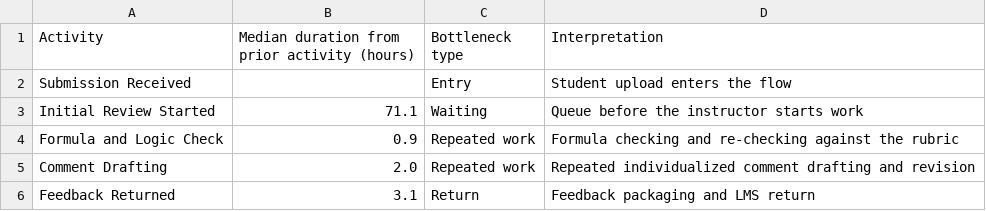
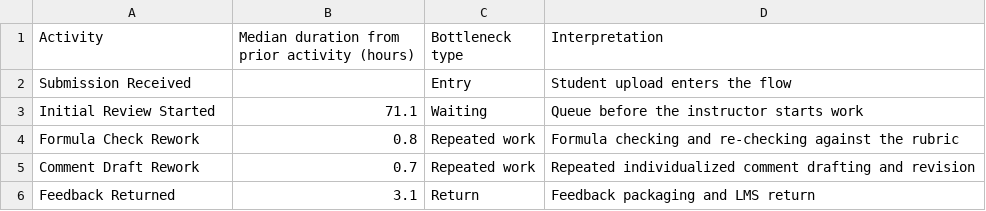
Before and after one commit to Akshaya2612/excel-grading-process-improvement, a CSV file: data/disco_activity_summary.csv, drawn as a sheet.

```diff
--- a/data/disco_activity_summary.csv
+++ b/data/disco_activity_summary.csv
@@ -3,4 +3,4 @@ Submission Received,,Entry,Student upload enters the flow
 Initial Review Started,71.1,Waiting,Queue before the instructor starts work
-Formula and Logic Check,0.9,Repeated work,Formula checking and re-checking against the rubric
-Comment Drafting,2.0,Repeated work,Repeated individualized comment drafting and revision
+Formula Check Rework,0.8,Repeated work,Formula checking and re-checking against the rubric
+Comment Draft Rework,0.7,Repeated work,Repeated individualized comment drafting and revision
 Feedback Returned,3.1,Return,Feedback packaging and LMS return
```
Also changed, not shown: 3 other files.
